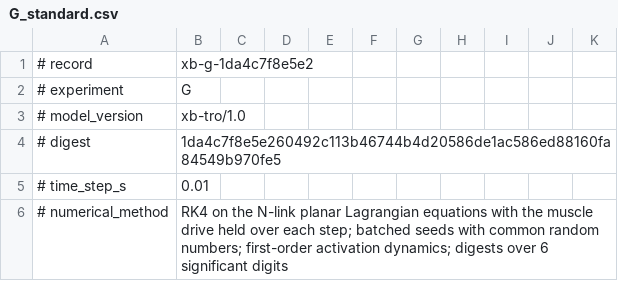
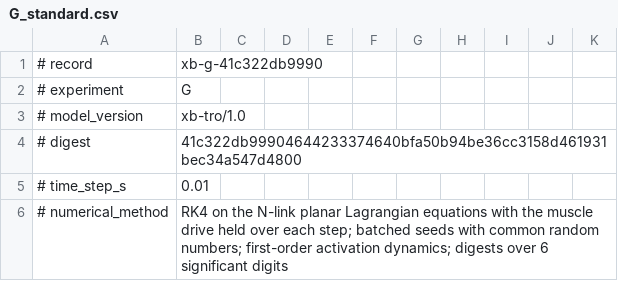
Before and after one commit to n-fujie/xeno-ziran-runtime, a CSV file: artifacts/xbtro/final/records/G_standard.csv, drawn as a sheet; only a part is shown.

```diff
--- a/artifacts/xbtro/final/records/G_standard.csv
+++ b/artifacts/xbtro/final/records/G_standard.csv
@@ -1,5 +1,5 @@
-# record,xb-g-1da4c7f8e5e2
+# record,xb-g-41c322db9990
 # experiment,G
 # model_version,xb-tro/1.0
-# digest,1da4c7f8e5e260492c113b46744b4d20586de1ac586ed88160fa84549b970fe5
+# digest,41c322db99904644233374640bfa50b94be36cc3158d461931bec34a547d4800
 # time_step_s,0.01
```
Also changed, not shown: artifacts/xbtro/final/records/G_original_conditions.csv, 5 other files.
